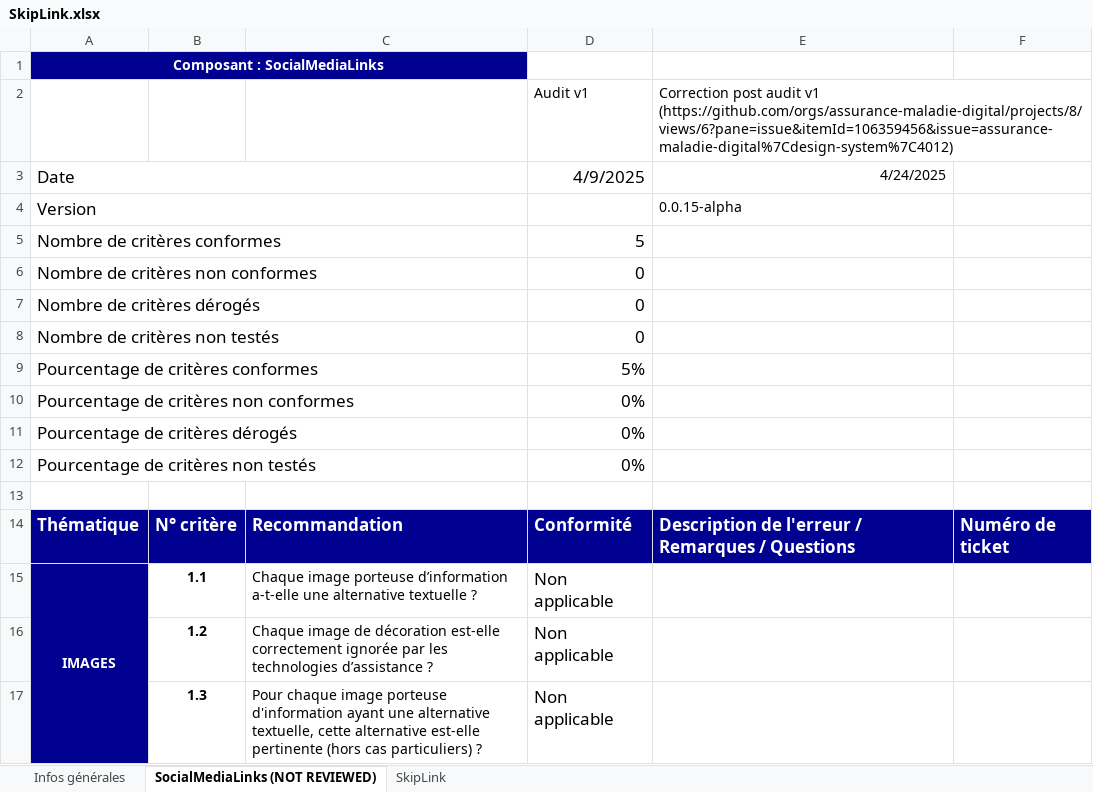
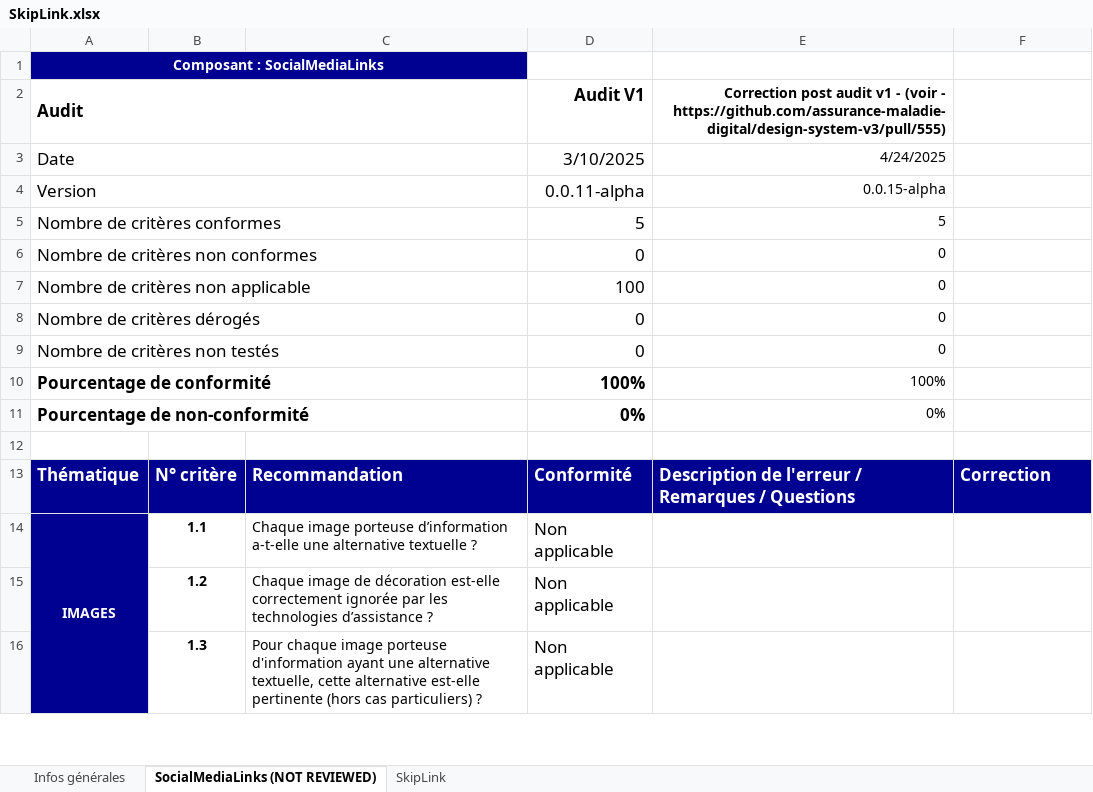
Before and after one commit to assurance-maladie-digital/design-system-v3, an Excel workbook: .storybook/public/audits/SkipLink.xlsx, sheet SocialMediaLinks (NOT REVIEWED), drawn as a sheet; only a part is shown; values as stored, in another font and other column widths than the file's, no borders; conditional formats not drawn; removed rows and columns are numbered as before the commit, all else as after; the diff names each change by its address in the sheet, - before the commit and + after, or states it on an @@ line.

```diff
--- a/.storybook/public/audits/SkipLink.xlsx (sheet SocialMediaLinks (NOT REVIEWED))
+++ b/.storybook/public/audits/SkipLink.xlsx (sheet SocialMediaLinks (NOT REVIEWED))
-row 2:  |  |  | Audit v1 | Correction post audit v1 (https://github.com/orgs/assurance-maladie-digital/projects/8/views/6?pane=issue&itemId=106359456&issue=assurance-maladie-digital%7Cdesign-system%7C4012)
+row 2: Audit |  |  | Audit V1 | Correction post audit v1 - (voir - https://github.com/assurance-maladie-digital/design-system-v3/pull/555)
-D3: 4/9/2025
+D3: 3/10/2025
-D4: (empty)
+D4: 0.0.11-alpha
-E4 alignment: left
+E4 alignment: right
-E5: (empty)
+E5: 5
-E6: (empty)
+E6: 0
+row 7: Nombre de critères non applicable |  |  | 100 | 0
-E8:E9: (empty)
+E8:E9: 0
-row 9: Pourcentage de critères conformes |  |  | 5%
-row 10: Pourcentage de critères non conformes |  |  | 0%
-row 11: Pourcentage de critères dérogés |  |  | 0%
-row 12: Pourcentage de critères non testés |  |  | 0%
+row 10: Pourcentage de conformité |  |  | 100% | 100%
+row 11: Pourcentage de non-conformité |  |  | 0% | 0%
-F13: Numéro de ticket
+F13: Correction
```
Also changed, not shown: formulas that keep their value, .storybook/public/audits/BackBtn.xlsx, 8 other files.
